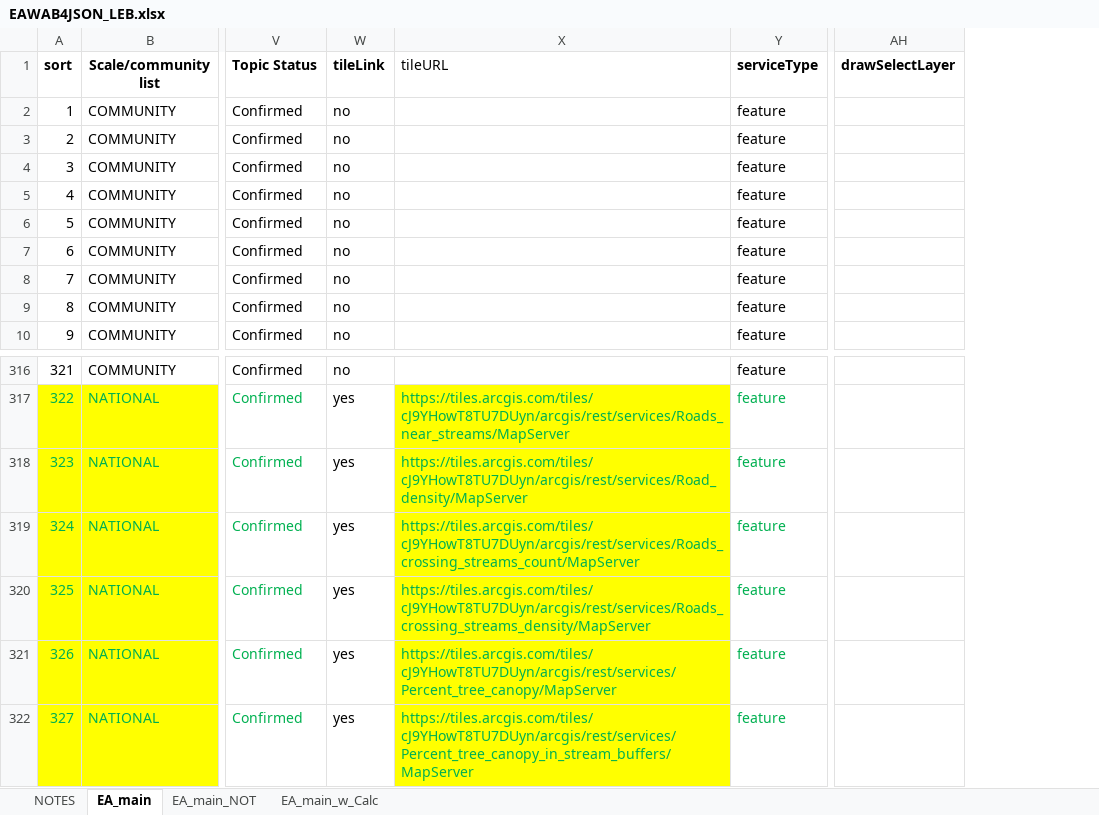
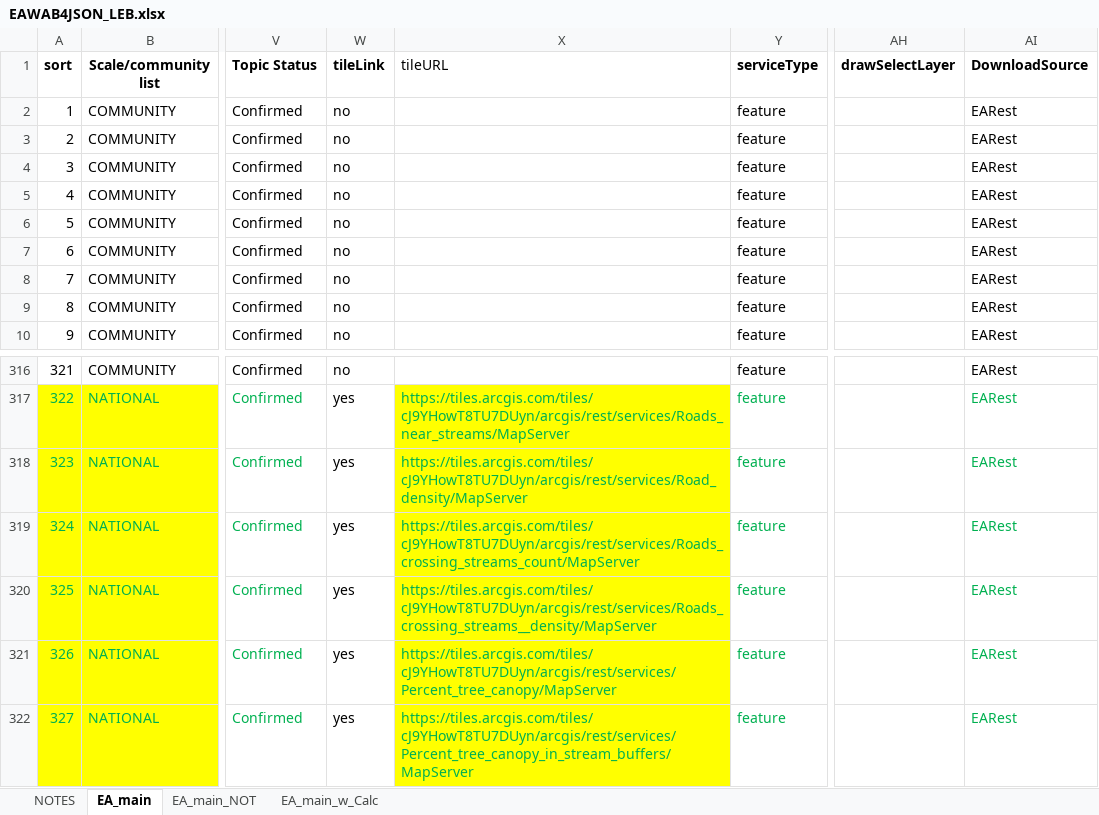
Before and after one commit to USEPA/EnviroAtlas_JSApp, an Excel workbook: scripts/EAWAB4JSON_LEB.xlsx, sheet EA_main, drawn as a sheet; only a part is shown, gaps mark what is left out; values as stored, in another font and other column widths than the file's, no borders; the diff names each change by its address in the sheet, - before the commit and + after, or states it on an @@ line.

Commit message:
Update to Road Density service

```diff
--- a/scripts/EAWAB4JSON_LEB.xlsx (sheet EA_main)
+++ b/scripts/EAWAB4JSON_LEB.xlsx (sheet EA_main)
+column AI (DownloadSource), rows 2-10: all EARest; rows 316-322: all EARest
-X320 (tileURL): https://tiles.arcgis.com/tiles/cJ9YHowT8TU7DUyn/arcgis/rest/services/Roads_crossing_streams_density/MapServer
+X320 (tileURL): https://tiles.arcgis.com/tiles/cJ9YHowT8TU7DUyn/arcgis/rest/services/Roads_crossing_streams__density/MapServer
```
Also changed, not shown: scripts/EAWAB4JSON.xlsx, 9 other files.
